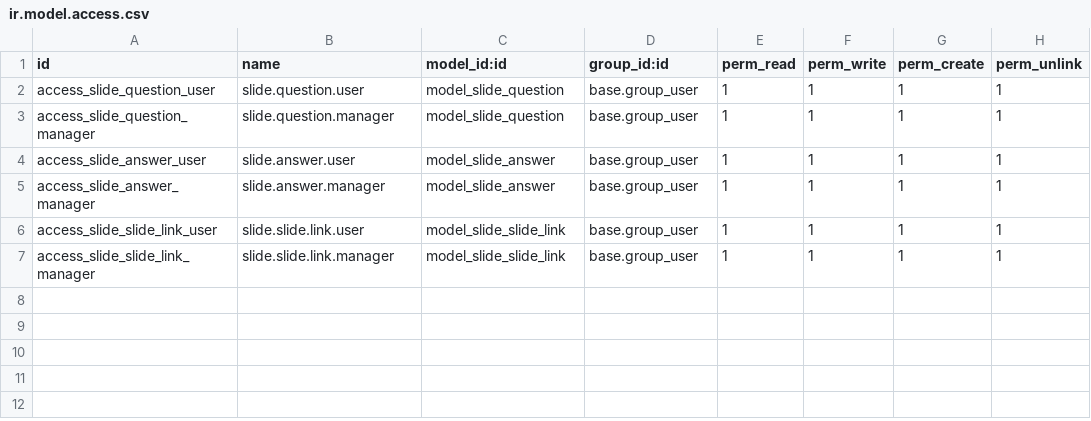
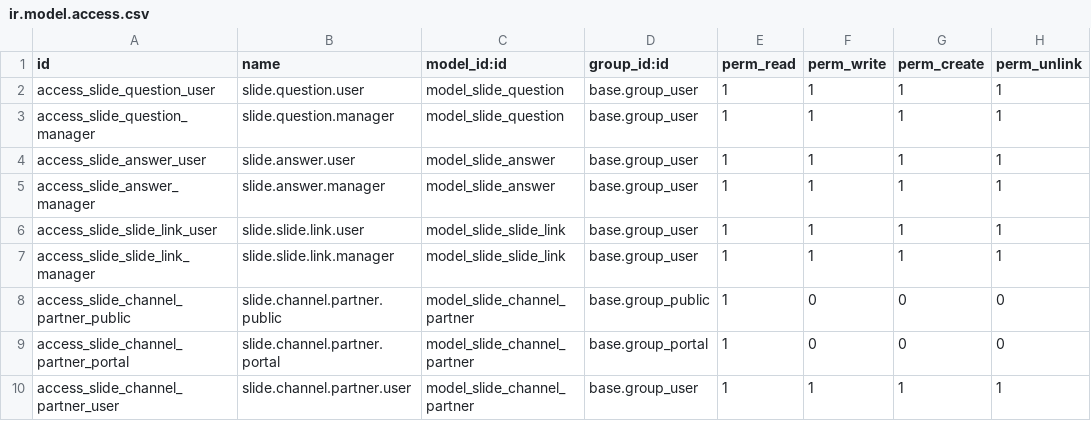
Before and after one commit to detoxkgame/addons-plus, a CSV file: skit_teachsa/skit_slide/security/ir.model.access.csv, drawn as a sheet; the diff names each change by its address in the sheet, - before the commit and + after, or states it on an @@ line.

Commit message:
[TSA-2506] - 1. Create a contents, finished, reviews, attendee, and Fourm POST in Slide Channel. 2. Create a slide.channel.partner table

```diff
--- a/skit_teachsa/skit_slide/security/ir.model.access.csv
+++ b/skit_teachsa/skit_slide/security/ir.model.access.csv
+row 8: access_slide_channel_partner_public | slide.channel.partner.public | model_slide_channel_partner | base.group_public | 1 | 0 | 0 | 0
+row 9: access_slide_channel_partner_portal | slide.channel.partner.portal | model_slide_channel_partner | base.group_portal | 1 | 0 | 0 | 0
+row 10: access_slide_channel_partner_user | slide.channel.partner.user | model_slide_channel_partner | base.group_user | 1 | 1 | 1 | 1
```
Also changed, not shown: 6 other files.
